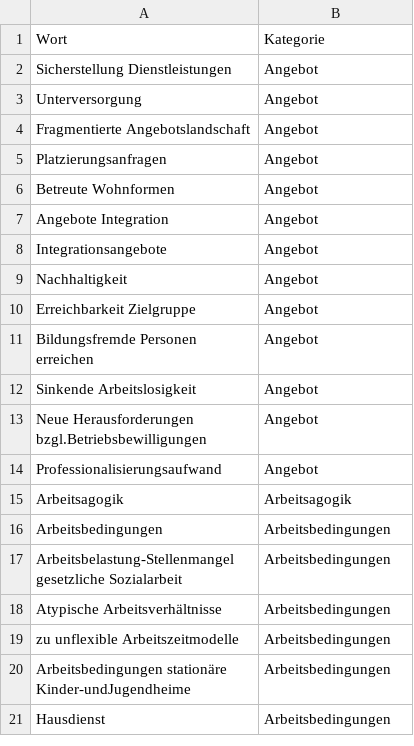
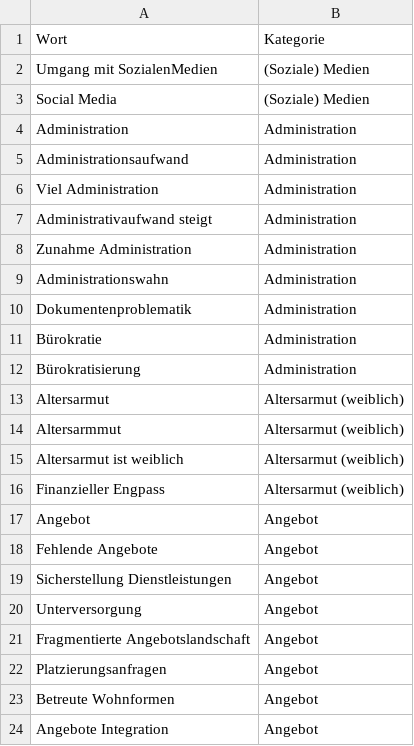
Before and after one commit to femoerman/words_Zurich_Sozial, a CSV file: Wort_kategorien.csv, drawn as a sheet; only a part is shown; the shorter side is filled out with more unchanged rows.

Commit message:
Correction word list

```diff
--- a/Wort_kategorien.csv
+++ b/Wort_kategorien.csv
@@ -1,2 +1,19 @@
 Wort;Kategorie
+Umgang mit SozialenMedien;(Soziale) Medien
+Social Media;(Soziale) Medien
+Administration;Administration
+Administrationsaufwand;Administration
+Viel Administration;Administration
+Administrativaufwand steigt;Administration
+Zunahme Administration;Administration
+Administrationswahn;Administration
+Dokumentenproblematik;Administration
+Bürokratie;Administration
+Bürokratisierung;Administration
+Altersarmut;Altersarmut (weiblich)
+Altersarmmut;Altersarmut (weiblich)
+Altersarmut ist weiblich;Altersarmut (weiblich)
+Finanzieller Engpass;Altersarmut (weiblich)
+Angebot;Angebot
+Fehlende Angebote;Angebot
 Sicherstellung Dienstleistungen;Angebot
```
